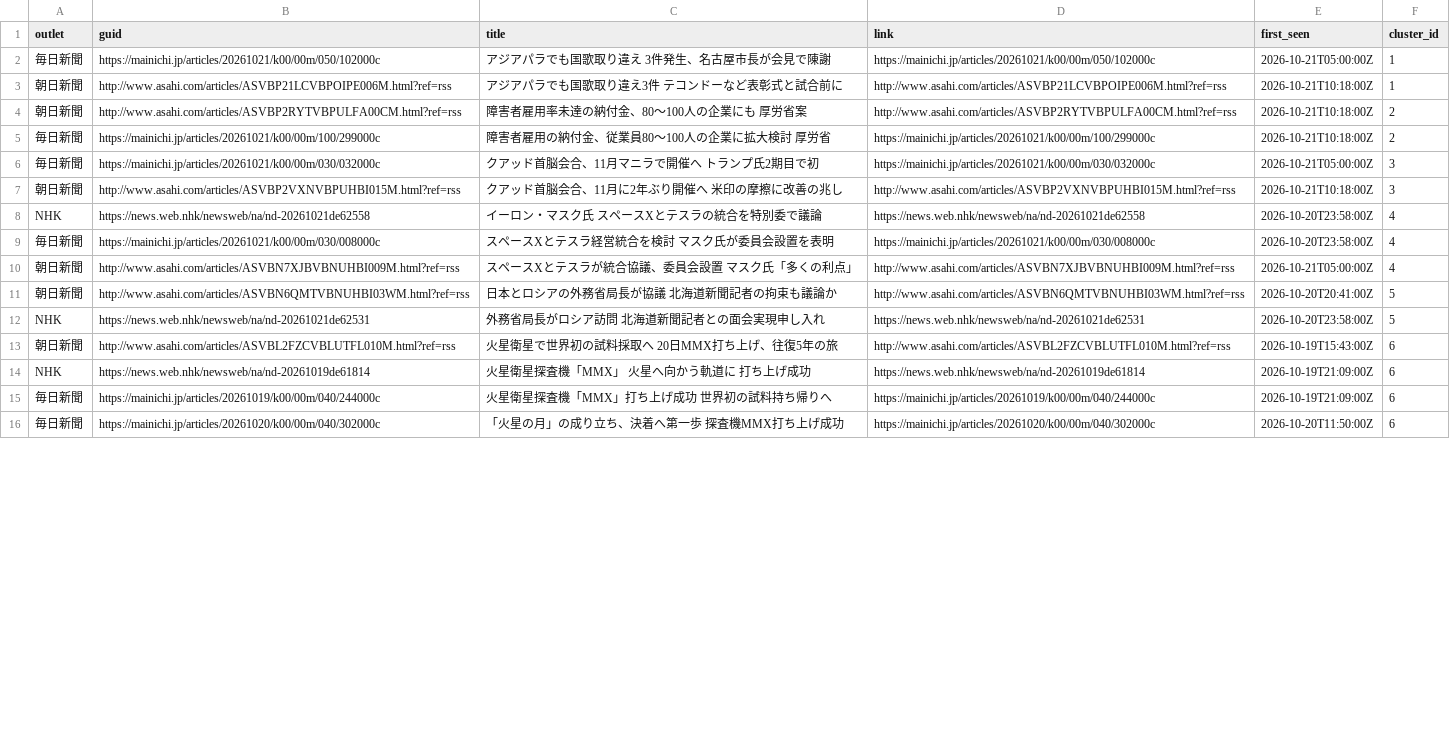
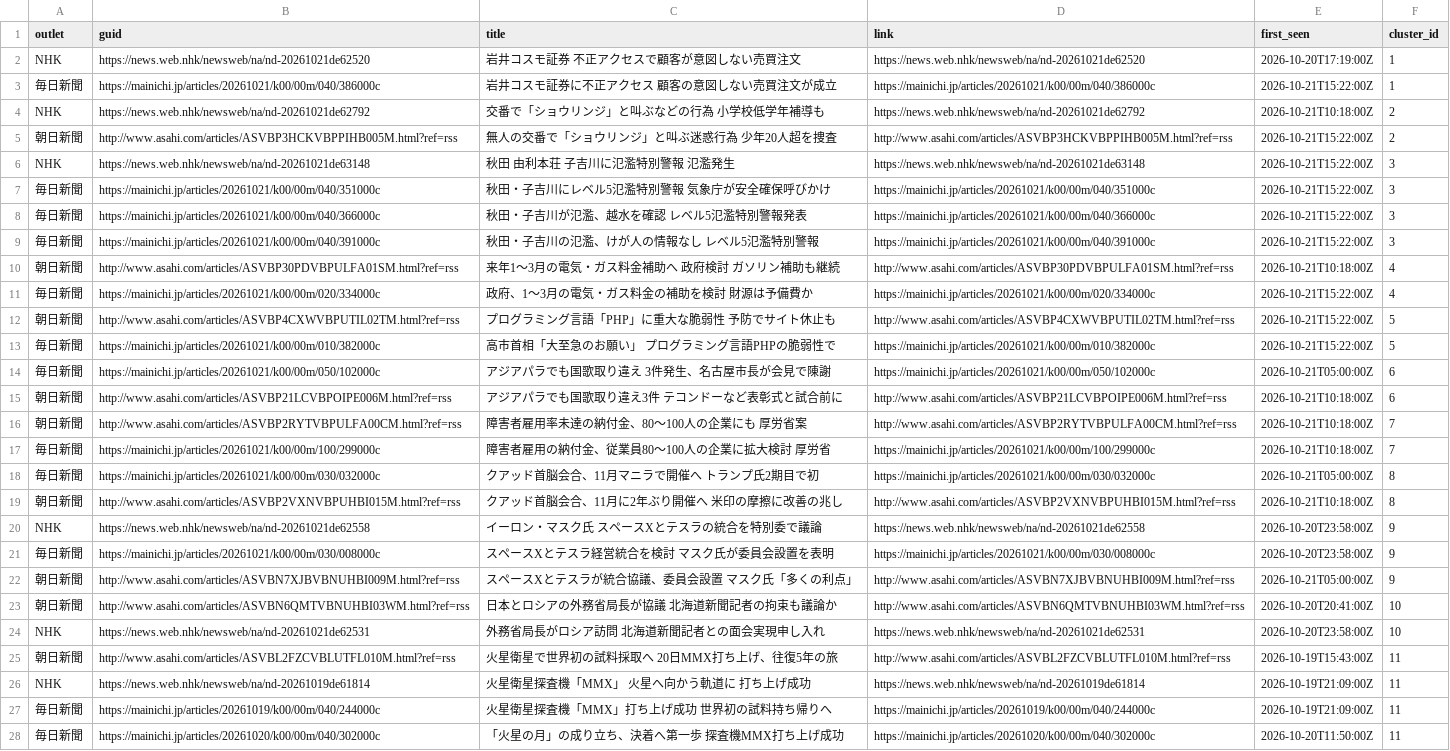
Before and after one commit to twill3c/midashi-sanmenkyo, a CSV file: data/processed/clusters.csv, drawn as a sheet; only a part is shown; addresses are those after the commit; the diff covers the shown part only; the diff names each change by its address in the sheet, - before the commit and + after, or states it on an @@ line.

```diff
--- a/data/processed/clusters.csv
+++ b/data/processed/clusters.csv
+row 2: NHK | https://news.web.nhk/newsweb/na/nd-20261021de62520 | 岩井コスモ証券 不正アクセスで顧客が意図しない売買注文 | https://news.web.nhk/newsweb/na/nd-20261021de62520 | 2026-10-20T17:19:00Z | 1
+row 3: 毎日新聞 | https://mainichi.jp/articles/20261021/k00/00m/040/386000c | 岩井コスモ証券に不正アクセス 顧客の意図しない売買注文が成立 | https://mainichi.jp/articles/20261021/k00/00m/040/386000c | 2026-10-21T15:22:00Z | 1
+row 4: NHK | https://news.web.nhk/newsweb/na/nd-20261021de62792 | 交番で「ショウリンジ」と叫ぶなどの行為 小学校低学年補導も | https://news.web.nhk/newsweb/na/nd-20261021de62792 | 2026-10-21T10:18:00Z | 2
+row 5: 朝日新聞 | http://www.asahi.com/articles/ASVBP3HCKVBPPIHB005M.html?ref=rss | 無人の交番で「ショウリンジ」と叫ぶ迷惑行為 少年20人超を捜査 | http://www.asahi.com/articles/ASVBP3HCKVBPPIHB005M.html?ref=rss | 2026-10-21T15:22:00Z | 2
+row 6: NHK | https://news.web.nhk/newsweb/na/nd-20261021de63148 | 秋田 由利本荘 子吉川に氾濫特別警報 氾濫発生 | https://news.web.nhk/newsweb/na/nd-20261021de63148 | 2026-10-21T15:22:00Z | 3
+row 7: 毎日新聞 | https://mainichi.jp/articles/20261021/k00/00m/040/351000c | 秋田・子吉川にレベル5氾濫特別警報 気象庁が安全確保呼びかけ | https://mainichi.jp/articles/20261021/k00/00m/040/351000c | 2026-10-21T15:22:00Z | 3
+row 8: 毎日新聞 | https://mainichi.jp/articles/20261021/k00/00m/040/366000c | 秋田・子吉川が氾濫、越水を確認 レベル5氾濫特別警報発表 | https://mainichi.jp/articles/20261021/k00/00m/040/366000c | 2026-10-21T15:22:00Z | 3
+row 9: 毎日新聞 | https://mainichi.jp/articles/20261021/k00/00m/040/391000c | 秋田・子吉川の氾濫、けが人の情報なし レベル5氾濫特別警報 | https://mainichi.jp/articles/20261021/k00/00m/040/391000c | 2026-10-21T15:22:00Z | 3
+row 10: 朝日新聞 | http://www.asahi.com/articles/ASVBP30PDVBPULFA01SM.html?ref=rss | 来年1～3月の電気・ガス料金補助へ 政府検討 ガソリン補助も継続 | http://www.asahi.com/articles/ASVBP30PDVBPULFA01SM.html?ref=rss | 2026-10-21T10:18:00Z | 4
+row 11: 毎日新聞 | https://mainichi.jp/articles/20261021/k00/00m/020/334000c | 政府、1～3月の電気・ガス料金の補助を検討 財源は予備費か | https://mainichi.jp/articles/20261021/k00/00m/020/334000c | 2026-10-21T15:22:00Z | 4
+row 12: 朝日新聞 | http://www.asahi.com/articles/ASVBP4CXWVBPUTIL02TM.html?ref=rss | プログラミング言語「PHP」に重大な脆弱性 予防でサイト休止も | http://www.asahi.com/articles/ASVBP4CXWVBPUTIL02TM.html?ref=rss | 2026-10-21T15:22:00Z | 5
+row 13: 毎日新聞 | https://mainichi.jp/articles/20261021/k00/00m/010/382000c | 高市首相「大至急のお願い」 プログラミング言語PHPの脆弱性で | https://mainichi.jp/articles/20261021/k00/00m/010/382000c | 2026-10-21T15:22:00Z | 5
-F14:F15 (cluster_id): 1
+F14:F15 (cluster_id): 6
-F16:F17 (cluster_id): 2
+F16:F17 (cluster_id): 7
-F18:F19 (cluster_id): 3
+F18:F19 (cluster_id): 8
-F20:F22 (cluster_id): 4
+F20:F22 (cluster_id): 9
-F23:F24 (cluster_id): 5
+F23:F24 (cluster_id): 10
-F25:F28 (cluster_id): 6
+F25:F28 (cluster_id): 11
```
Also changed, not shown: 19 edited cells elsewhere in this file, data/ledger.csv, data/processed/stats.csv, 5 other files.
